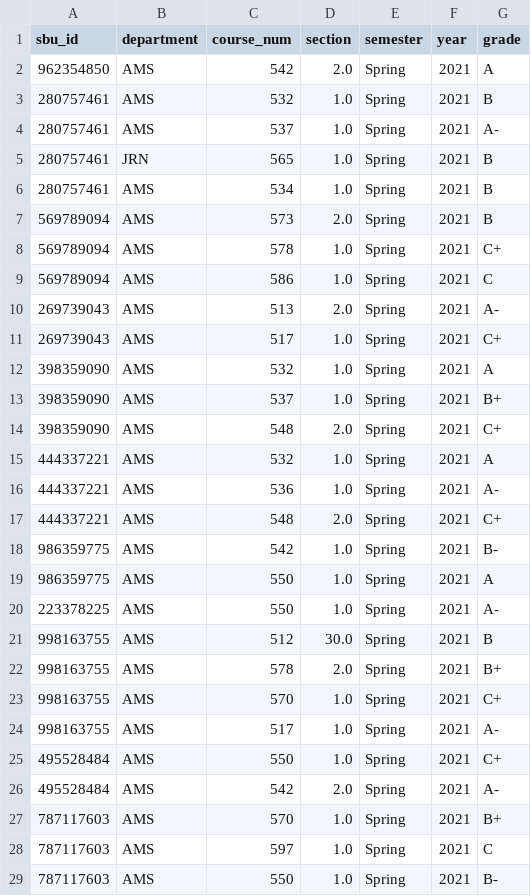
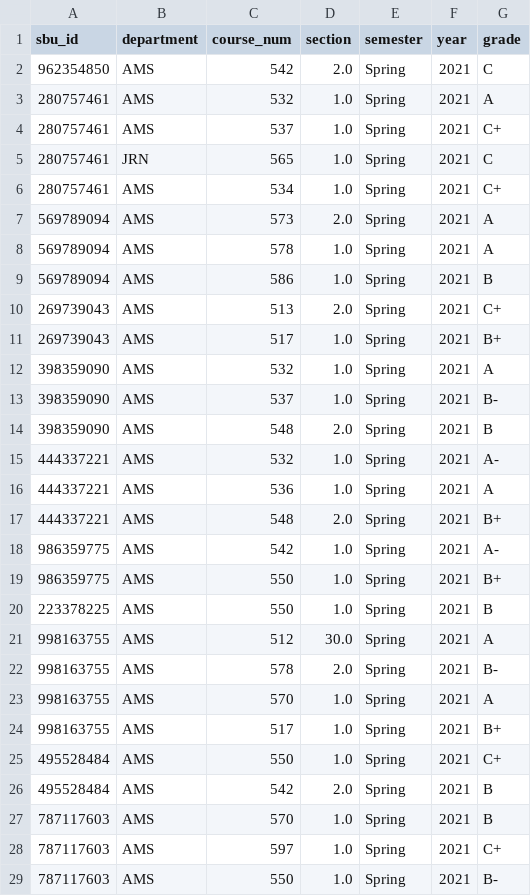
Before and after one commit to casseyhu/mast, a CSV file: data/Grades/AMS_grades.csv, drawn as a sheet; only a part is shown; the diff covers the shown part only.

```diff
--- a/data/Grades/AMS_grades.csv
+++ b/data/Grades/AMS_grades.csv
@@ -1,29 +1,29 @@
 sbu_id,department,course_num,section,semester,year,grade
-962354850,AMS,542,2.0,Spring,2021,A
-280757461,AMS,532,1.0,Spring,2021,B
-280757461,AMS,537,1.0,Spring,2021,A-
-280757461,JRN,565,1.0,Spring,2021,B
-280757461,AMS,534,1.0,Spring,2021,B
-569789094,AMS,573,2.0,Spring,2021,B
-569789094,AMS,578,1.0,Spring,2021,C+
-569789094,AMS,586,1.0,Spring,2021,C
-269739043,AMS,513,2.0,Spring,2021,A-
-269739043,AMS,517,1.0,Spring,2021,C+
+962354850,AMS,542,2.0,Spring,2021,C
+280757461,AMS,532,1.0,Spring,2021,A
+280757461,AMS,537,1.0,Spring,2021,C+
+280757461,JRN,565,1.0,Spring,2021,C
+280757461,AMS,534,1.0,Spring,2021,C+
+569789094,AMS,573,2.0,Spring,2021,A
+569789094,AMS,578,1.0,Spring,2021,A
+569789094,AMS,586,1.0,Spring,2021,B
+269739043,AMS,513,2.0,Spring,2021,C+
+269739043,AMS,517,1.0,Spring,2021,B+
 398359090,AMS,532,1.0,Spring,2021,A
-398359090,AMS,537,1.0,Spring,2021,B+
-398359090,AMS,548,2.0,Spring,2021,C+
-444337221,AMS,532,1.0,Spring,2021,A
-444337221,AMS,536,1.0,Spring,2021,A-
-444337221,AMS,548,2.0,Spring,2021,C+
-986359775,AMS,542,1.0,Spring,2021,B-
-986359775,AMS,550,1.0,Spring,2021,A
-223378225,AMS,550,1.0,Spring,2021,A-
-998163755,AMS,512,30.0,Spring,2021,B
-998163755,AMS,578,2.0,Spring,2021,B+
-998163755,AMS,570,1.0,Spring,2021,C+
-998163755,AMS,517,1.0,Spring,2021,A-
+398359090,AMS,537,1.0,Spring,2021,B-
+398359090,AMS,548,2.0,Spring,2021,B
+444337221,AMS,532,1.0,Spring,2021,A-
+444337221,AMS,536,1.0,Spring,2021,A
+444337221,AMS,548,2.0,Spring,2021,B+
+986359775,AMS,542,1.0,Spring,2021,A-
+986359775,AMS,550,1.0,Spring,2021,B+
+223378225,AMS,550,1.0,Spring,2021,B
+998163755,AMS,512,30.0,Spring,2021,A
+998163755,AMS,578,2.0,Spring,2021,B-
+998163755,AMS,570,1.0,Spring,2021,A
+998163755,AMS,517,1.0,Spring,2021,B+
 495528484,AMS,550,1.0,Spring,2021,C+
-495528484,AMS,542,2.0,Spring,2021,A-
-787117603,AMS,570,1.0,Spring,2021,B+
-787117603,AMS,597,1.0,Spring,2021,C
+495528484,AMS,542,2.0,Spring,2021,B
+787117603,AMS,570,1.0,Spring,2021,B
+787117603,AMS,597,1.0,Spring,2021,C+
 787117603,AMS,550,1.0,Spring,2021,B-
```
Also changed, not shown: 116 edited cells elsewhere in this file, data/Grades/BMI_grades.csv, data/Grades/CSE_grades.csv, 3 other files.
